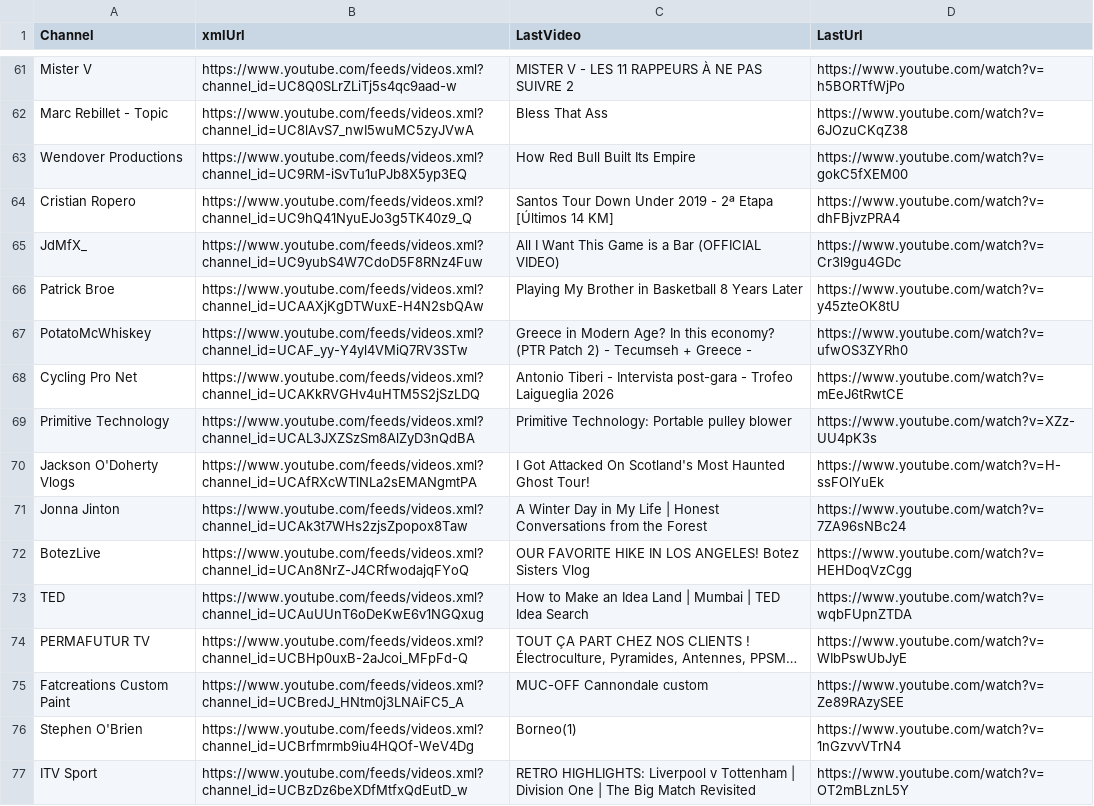
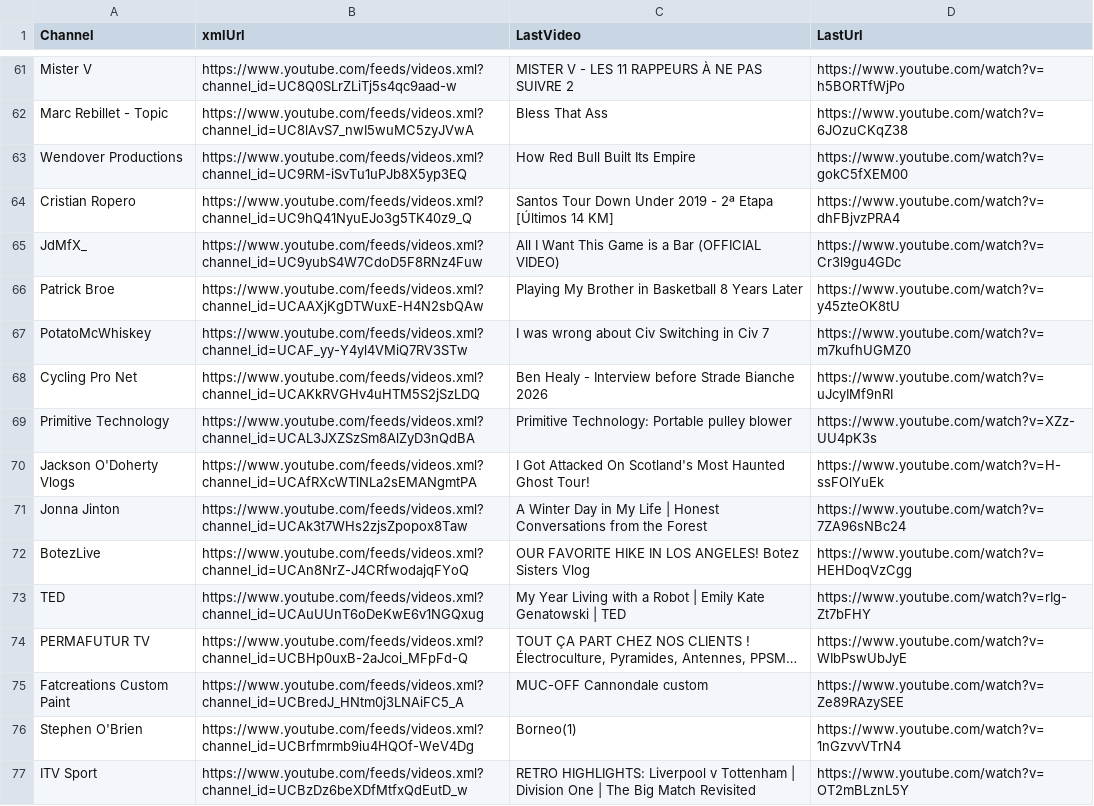
Before and after one commit to MaximeHoldener/check_videos, a CSV file: output_valid_only.csv, drawn as a sheet; only a part is shown, gaps mark what is left out; the diff covers the shown part only.

```diff
--- a/output_valid_only.csv
+++ b/output_valid_only.csv
@@ -66,4 +66,4 @@ JdMfX_,https://www.youtube.com/feeds/videos.xml?channel_id=UC9yubS4W7CdoD5F8RNz4
 Patrick Broe,https://www.youtube.com/feeds/videos.xml?channel_id=UCAAXjKgDTWuxE-H4N2sbQAw,Playing My Brother in Basketball 8 Years Later,https://www.youtube.com/watch?v=y45zteOK8tU
-PotatoMcWhiskey,https://www.youtube.com/feeds/videos.xml?channel_id=UCAF_yy-Y4yl4VMiQ7RV3STw,Greece in Modern Age? In this economy? (PTR Patch 2) - Tecumseh + Greece -,https://www.youtube.com/watch?v=ufwOS3ZYRh0
-Cycling Pro Net,https://www.youtube.com/feeds/videos.xml?channel_id=UCAKkRVGHv4uHTM5S2jSzLDQ,Antonio Tiberi - Intervista post-gara - Trofeo Laigueglia 2026,https://www.youtube.com/watch?v=mEeJ6tRwtCE
+PotatoMcWhiskey,https://www.youtube.com/feeds/videos.xml?channel_id=UCAF_yy-Y4yl4VMiQ7RV3STw,I was wrong about Civ Switching in Civ 7,https://www.youtube.com/watch?v=m7kufhUGMZ0
+Cycling Pro Net,https://www.youtube.com/feeds/videos.xml?channel_id=UCAKkRVGHv4uHTM5S2jSzLDQ,Ben Healy - Interview before Strade Bianche 2026,https://www.youtube.com/watch?v=uJcyIMf9nRI
 Primitive Technology,https://www.youtube.com/feeds/videos.xml?channel_id=UCAL3JXZSzSm8AlZyD3nQdBA,Primitive Technology: Portable pulley blower,https://www.youtube.com/watch?v=XZz-UU4pK3s
@@ -72,3 +72,3 @@ Jonna Jinton,https://www.youtube.com/feeds/videos.xml?channel_id=UCAk3t7WHs2zjsZ
 BotezLive,https://www.youtube.com/feeds/videos.xml?channel_id=UCAn8NrZ-J4CRfwodajqFYoQ,OUR FAVORITE HIKE IN LOS ANGELES! Botez Sisters Vlog,https://www.youtube.com/watch?v=HEHDoqVzCgg
-TED,https://www.youtube.com/feeds/videos.xml?channel_id=UCAuUUnT6oDeKwE6v1NGQxug,How to Make an Idea Land | Mumbai | TED Idea Search,https://www.youtube.com/watch?v=wqbFUpnZTDA
+TED,https://www.youtube.com/feeds/videos.xml?channel_id=UCAuUUnT6oDeKwE6v1NGQxug,My Year Living with a Robot | Emily Kate Genatowski | TED,https://www.youtube.com/watch?v=rIg-Zt7bFHY
 PERMAFUTUR TV,https://www.youtube.com/feeds/videos.xml?channel_id=UCBHp0uxB-2aJcoi_MFpFd-Q,"TOUT ÇA PART CHEZ NOS CLIENTS ! Électroculture, Pyramides, Antennes, PPSM…",https://www.youtube.com/watch?v=WIbPswUbJyE
```
Also changed, not shown: 74 edited cells elsewhere in this file, 1 other file.
